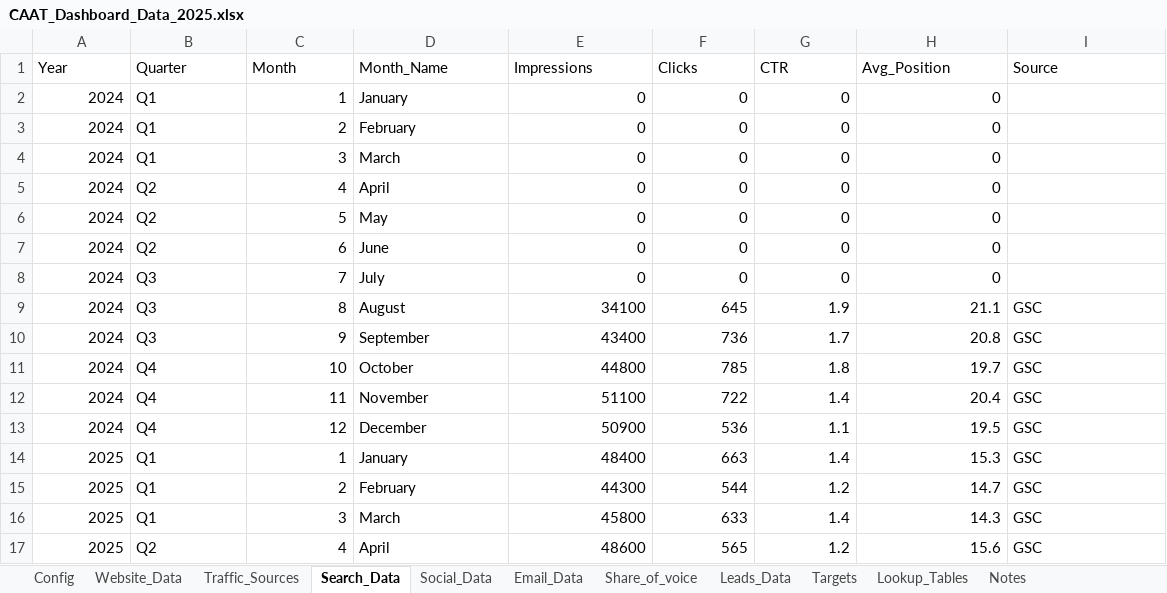
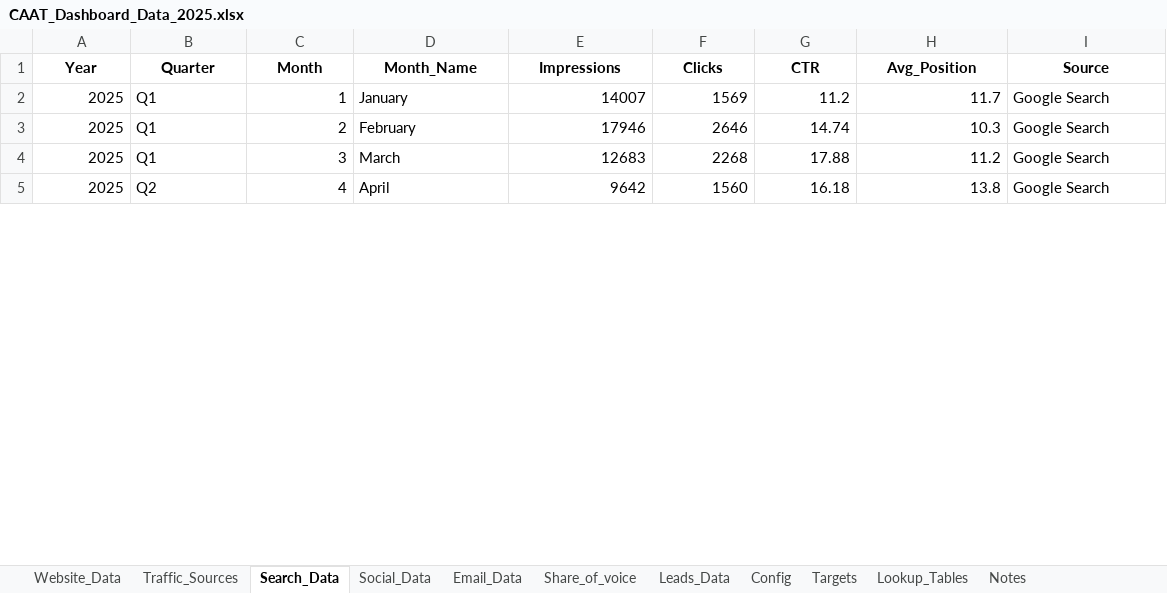
Before and after one commit to copypop/dashboard, an Excel workbook: public/CAAT_Dashboard_Data_2025.xlsx, sheet Search_Data, drawn as a sheet; only a part is shown; values as stored, in another font and other column widths than the file's, no borders; removed rows and columns are numbered as before the commit, all else as after; the diff covers the shown part only; the diff names each change by its address in the sheet, - before the commit and + after, or states it on an @@ line.

```diff
--- a/public/CAAT_Dashboard_Data_2025.xlsx (sheet Search_Data)
+++ b/public/CAAT_Dashboard_Data_2025.xlsx (sheet Search_Data)
@@ sheet tab order changed: Website_Data | Traffic_Sources | Search_Data | Social_Data | Email_Data | Share_of_voice | Leads_Data | Config | Targets | Lookup_Tables | Notes @@
@@ A1:I1 bold: off → on, alignment: left → center @@
-row 2: 2024 | Q1 | 1 | January | 0 | 0 | 0 | 0
-row 3: 2024 | Q1 | 2 | February | 0 | 0 | 0 | 0
-row 4: 2024 | Q1 | 3 | March | 0 | 0 | 0 | 0
-row 5: 2024 | Q2 | 4 | April | 0 | 0 | 0 | 0
-row 6: 2024 | Q2 | 5 | May | 0 | 0 | 0 | 0
-row 7: 2024 | Q2 | 6 | June | 0 | 0 | 0 | 0
-row 8: 2024 | Q3 | 7 | July | 0 | 0 | 0 | 0
-row 9: 2024 | Q3 | 8 | August | 34100 | 645 | 1.9 | 21.1 | GSC
-row 10: 2024 | Q3 | 9 | September | 43400 | 736 | 1.7 | 20.8 | GSC
-row 11: 2024 | Q4 | 10 | October | 44800 | 785 | 1.8 | 19.7 | GSC
-row 12: 2024 | Q4 | 11 | November | 51100 | 722 | 1.4 | 20.4 | GSC
-row 13: 2024 | Q4 | 12 | December | 50900 | 536 | 1.1 | 19.5 | GSC
-E2 (Impressions): 48400
+E2 (Impressions): 14007
-F2 (Clicks): 663
+F2 (Clicks): 1569
-G2 (CTR): 1.4
+G2 (CTR): 11.2
-H2 (Avg_Position): 15.3
+H2 (Avg_Position): 11.7
-I2:I5 (Source): GSC
+I2:I5 (Source): Google Search
-E3 (Impressions): 44300
+E3 (Impressions): 17946
-F3 (Clicks): 544
+F3 (Clicks): 2646
-G3 (CTR): 1.2
+G3 (CTR): 14.74
-H3 (Avg_Position): 14.7
+H3 (Avg_Position): 10.3
-E4 (Impressions): 45800
+E4 (Impressions): 12683
-F4 (Clicks): 633
+F4 (Clicks): 2268
-G4 (CTR): 1.4
+G4 (CTR): 17.88
-H4 (Avg_Position): 14.3
+H4 (Avg_Position): 11.2
-E5 (Impressions): 48600
+E5 (Impressions): 9642
-F5 (Clicks): 565
+F5 (Clicks): 1560
-G5 (CTR): 1.2
+G5 (CTR): 16.18
-H5 (Avg_Position): 15.6
+H5 (Avg_Position): 13.8
```
Also changed, not shown: 6 added rows and 10 edited cells elsewhere in this sheet, sheet Social_Data, sheet Email_Data, sheet Leads_Data, sheet Website_Data, sheet Traffic_Sources, sheet Share_of_voice, 4 more sheets.
